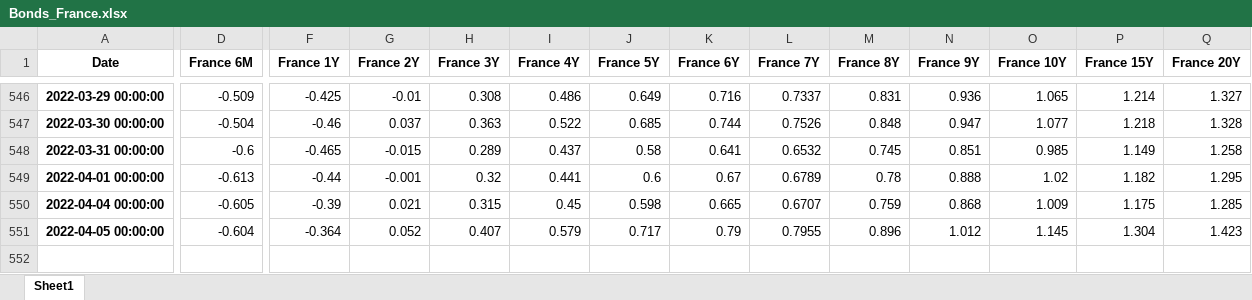
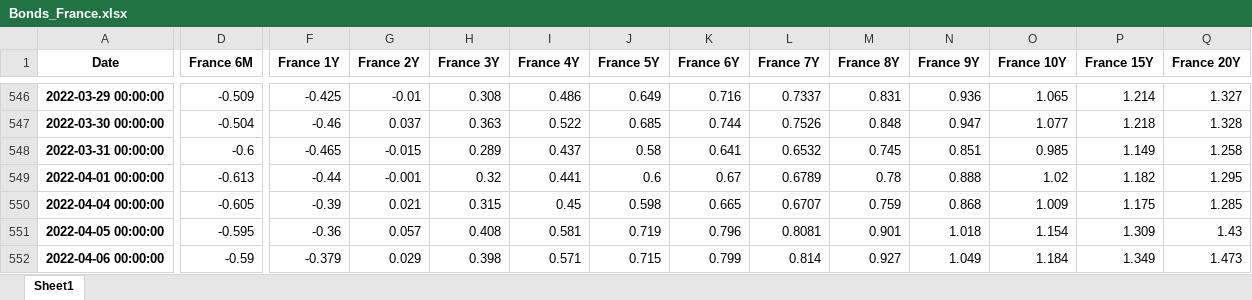
Before and after one commit to cober-data/curvature_database, an Excel workbook: Bonds_France.xlsx, sheet Sheet1, drawn as a sheet; only a part is shown, gaps mark what is left out; values as stored, in another font and other column widths than the file's, no borders; rows hold the shown columns only; the diff covers the shown part only; the diff names each change by its address in the sheet, - before the commit and + after, or states it on an @@ line.

```diff
--- a/Bonds_France.xlsx (sheet Sheet1)
+++ b/Bonds_France.xlsx (sheet Sheet1)
-D551 (France 6M): -0.604
+D551 (France 6M): -0.595
-F551 (France 1Y): -0.364
+F551 (France 1Y): -0.36
-G551 (France 2Y): 0.052
+G551 (France 2Y): 0.057
-H551 (France 3Y): 0.407
+H551 (France 3Y): 0.408
-I551 (France 4Y): 0.579
+I551 (France 4Y): 0.581
-J551 (France 5Y): 0.717
+J551 (France 5Y): 0.719
-K551 (France 6Y): 0.79
+K551 (France 6Y): 0.796
-L551 (France 7Y): 0.7955
+L551 (France 7Y): 0.8081
-M551 (France 8Y): 0.896
+M551 (France 8Y): 0.901
-N551 (France 9Y): 1.012
+N551 (France 9Y): 1.018
-O551 (France 10Y): 1.145
+O551 (France 10Y): 1.154
-P551 (France 15Y): 1.304
+P551 (France 15Y): 1.309
-Q551 (France 20Y): 1.423
+Q551 (France 20Y): 1.43
+row 552: 2022-04-06 00:00:00 | -0.59 | -0.379 | 0.029 | 0.398 | 0.571 | 0.715 | 0.799 | 0.814 | 0.927 | 1.049 | 1.184 | 1.349 | 1.473
```
Also changed, not shown: 2 edited cells elsewhere in this sheet, Bonds_India.xlsx, Bonds_Italy.xlsx, 39 other files.
